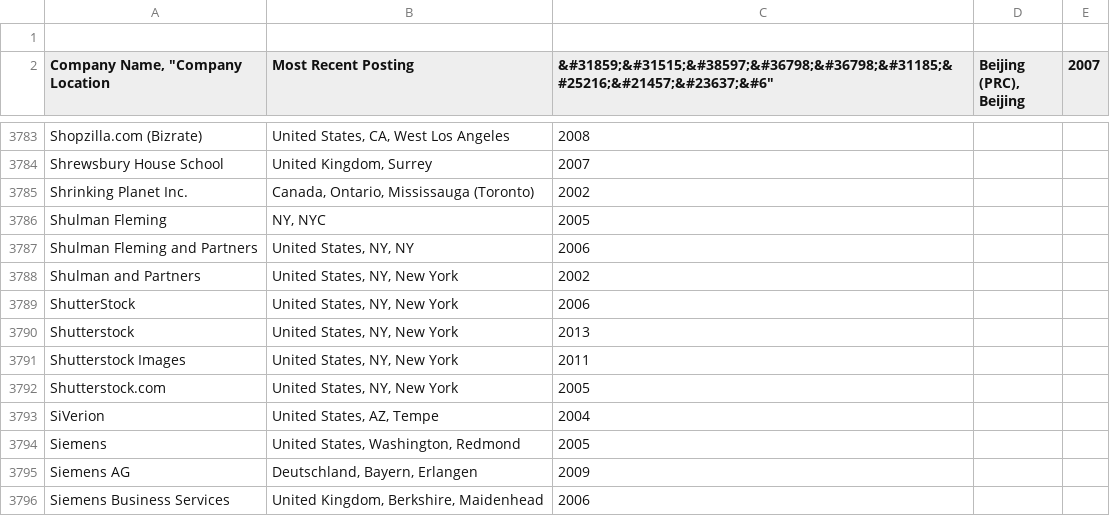
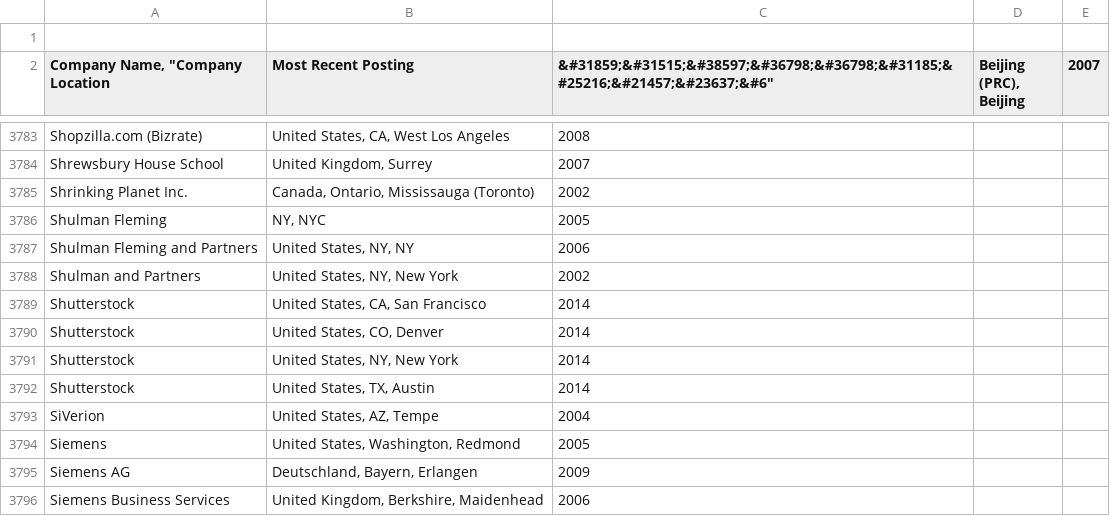
Before and after one commit to vmbrasseur/Perl_Companies, a CSV file: Perl_Companies.csv, drawn as a sheet; only a part is shown, gaps mark what is left out.

Commit message:
updates for @shutterstock
◦ remove dupes
◦ add locations
◦ bump dates

The following jobs are currently listed with Perl in their descriptions:
◦ Perl Software Engineer         New York       NY
◦ Perl Software Engineer         San Francisco  CA
◦ Perl Software Engineer         Denver         CO
◦ Perl Software Engineer         Austin         TX
◦ Software Engineer              New York       NY
◦ Software Engineer              San Francisco  CA
◦ Senior Software Engineer       New York       NY
◦ Infrastructure Engineer        New York       NY
◦ International Search Engineer  New York       NY

For details see:
http://www.shutterstock.com/jobs/listings

```diff
--- a/Perl_Companies.csv
+++ b/Perl_Companies.csv
@@ -3789,6 +3789,6 @@
 "Shulman and Partners", "United States, NY, New York", "2002"
-"ShutterStock", "United States, NY, New York", "2006"
-"Shutterstock", "United States, NY, New York", "2013"
-"Shutterstock Images", "United States, NY, New York", "2011"
-"Shutterstock.com", "United States, NY, New York", "2005"
+"Shutterstock", "United States, CA, San Francisco", "2014"
+"Shutterstock", "United States, CO, Denver", "2014"
+"Shutterstock", "United States, NY, New York", "2014"
+"Shutterstock", "United States, TX, Austin", "2014"
 "SiVerion", "United States, AZ, Tempe", "2004"
```
Also changed, not shown: 2 other files.
